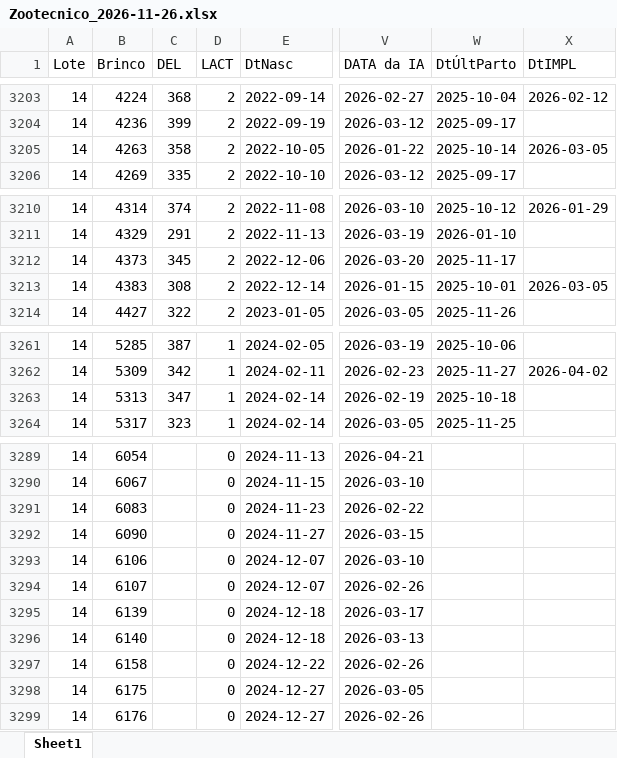
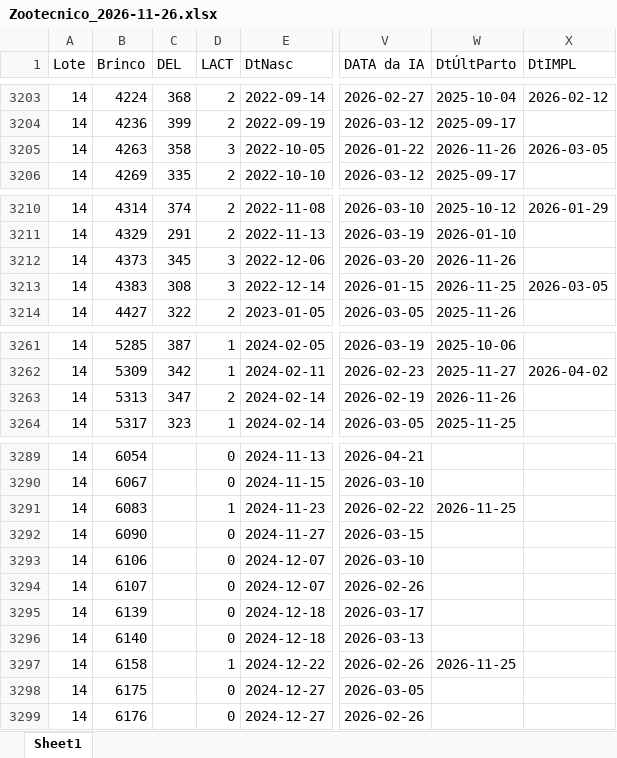
Before and after one commit to helem130516-ux/arkafla, an Excel workbook: dados/zootecnico/Zootecnico_2026-11-26.xlsx, sheet Sheet1, drawn as a sheet; only a part is shown, gaps mark what is left out; values as stored, in another font and other column widths than the file's, no borders; the diff names each change by its address in the sheet, - before the commit and + after, or states it on an @@ line.

```diff
--- a/dados/zootecnico/Zootecnico_2026-11-26.xlsx (sheet Sheet1)
+++ b/dados/zootecnico/Zootecnico_2026-11-26.xlsx (sheet Sheet1)
-D3205 (LACT): 2
+D3205 (LACT): 3
-W3205 (DtÚltParto): 2025-10-14
+W3205 (DtÚltParto): 2026-11-26
-D3212:D3213 (LACT): 2
+D3212:D3213 (LACT): 3
-W3212 (DtÚltParto): 2025-11-17
+W3212 (DtÚltParto): 2026-11-26
-W3213 (DtÚltParto): 2025-10-01
+W3213 (DtÚltParto): 2026-11-25
-D3263 (LACT): 1
+D3263 (LACT): 2
-W3263 (DtÚltParto): 2025-10-18
+W3263 (DtÚltParto): 2026-11-26
-D3291 (LACT): 0
+D3291 (LACT): 1
-W3291 (DtÚltParto): (empty)
+W3291 (DtÚltParto): 2026-11-25
-D3297 (LACT): 0
+D3297 (LACT): 1
-W3297 (DtÚltParto): (empty)
+W3297 (DtÚltParto): 2026-11-25
```
Also changed, not shown: 10 other files.
